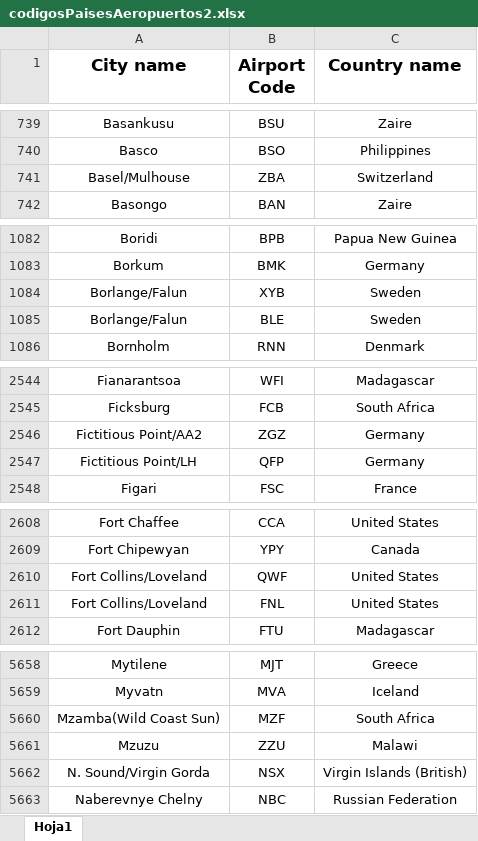
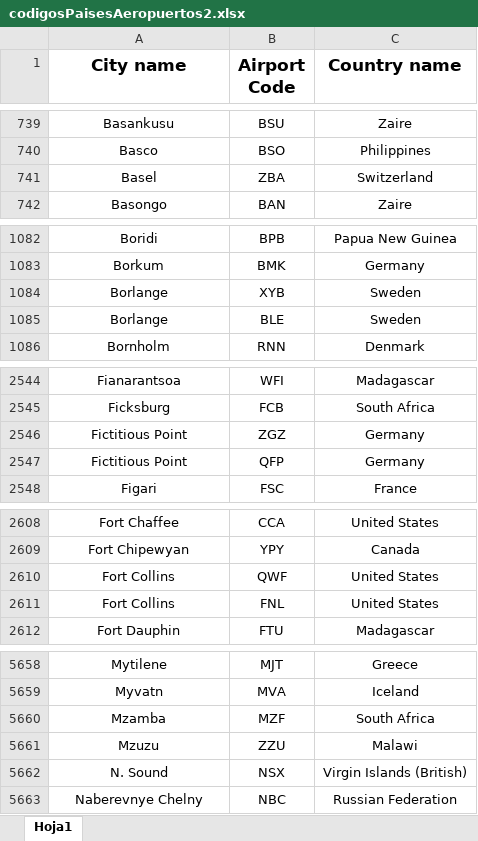
Before and after one commit to SantiagoDemattei/ActividadPrimerParcialConSpring, an Excel workbook: src/main/java/Carga/codigosPaisesAeropuertos2.xlsx, sheet Hoja1, drawn as a sheet; only a part is shown, gaps mark what is left out; values as stored, in another font and other column widths than the file's, no borders; the diff covers the shown part only; the diff names each change by its address in the sheet, - before the commit and + after, or states it on an @@ line.

```diff
--- a/src/main/java/Carga/codigosPaisesAeropuertos2.xlsx (sheet Hoja1)
+++ b/src/main/java/Carga/codigosPaisesAeropuertos2.xlsx (sheet Hoja1)
-A741 (City name): Basel/Mulhouse
+A741 (City name): Basel
-A1084:A1085 (City name): Borlange/Falun
+A1084:A1085 (City name): Borlange
-A2546 (City name): Fictitious Point/AA2
+A2546 (City name): Fictitious Point
-A2547 (City name): Fictitious Point/LH
+A2547 (City name): Fictitious Point
-A2610:A2611 (City name): Fort Collins/Loveland
+A2610:A2611 (City name): Fort Collins
-A5660 (City name): Mzamba(Wild Coast Sun)
+A5660 (City name): Mzamba
-A5662 (City name): N. Sound/Virgin Gorda
+A5662 (City name): N. Sound
```
Also changed, not shown: 56 edited cells elsewhere in this sheet, 18 other files.
